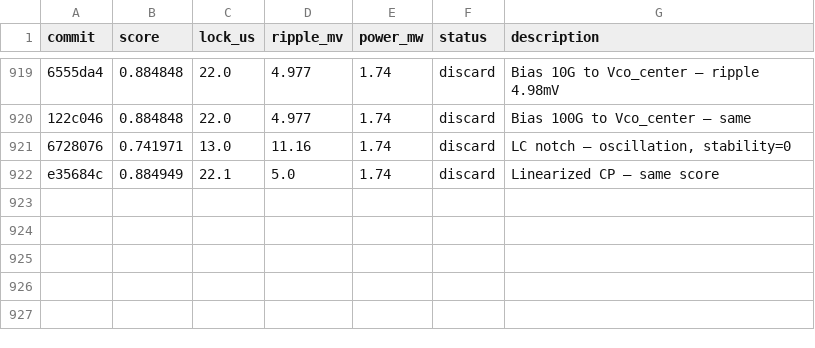
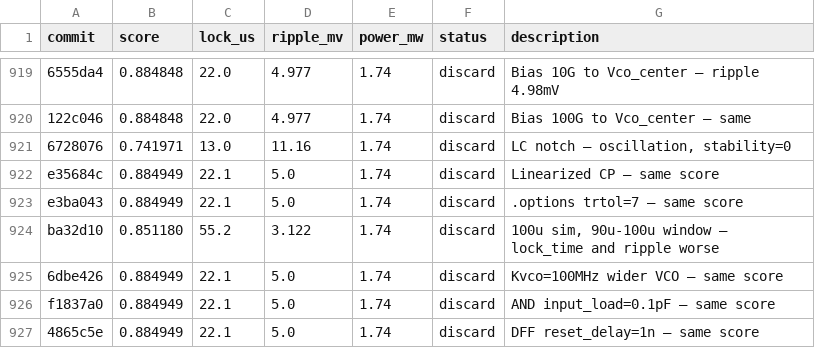
Before and after one commit to edonD/pll-challenge, a TSV file: results.tsv, drawn as a sheet; only a part is shown, gaps mark what is left out; the diff names each change by its address in the sheet, - before the commit and + after, or states it on an @@ line.

Commit message:
results: update leaderboard — exp #927 (score: 0.884949)

```diff
--- a/results.tsv
+++ b/results.tsv
+row 923: e3ba043 | 0.884949 | 22.1 | 5.0 | 1.74 | discard | .options trtol=7 — same score
+row 924: ba32d10 | 0.851180 | 55.2 | 3.122 | 1.74 | discard | 100u sim, 90u-100u window — lock_time and ripple worse
+row 925: 6dbe426 | 0.884949 | 22.1 | 5.0 | 1.74 | discard | Kvco=100MHz wider VCO — same score
+row 926: f1837a0 | 0.884949 | 22.1 | 5.0 | 1.74 | discard | AND input_load=0.1pF — same score
+row 927: 4865c5e | 0.884949 | 22.1 | 5.0 | 1.74 | discard | DFF reset_delay=1n — same score
```
